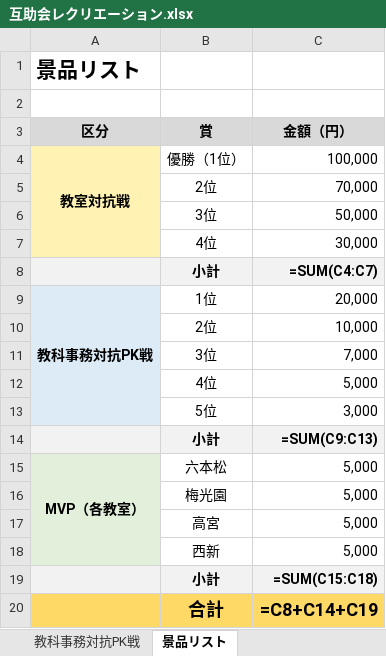
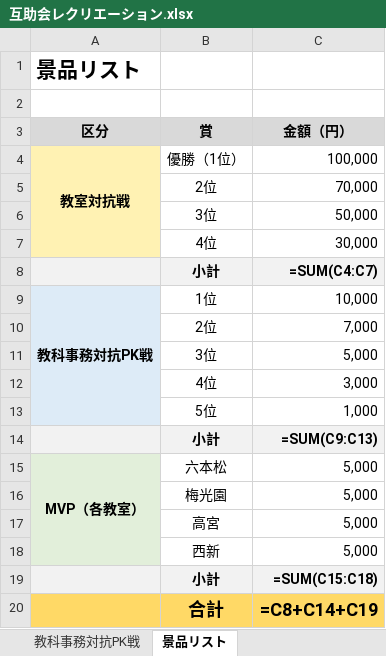
Before and after one commit to bgp2223/hiraganagame, an Excel workbook: 互助会レクリエーション.xlsx, sheet 景品リスト, drawn as a sheet; values as stored, in another font and other column widths than the file's, no borders; formulas without a stored value are shown as written; removed rows and columns are numbered as before the commit, all else as after; the diff names each change by its address in the sheet, - before the commit and + after, or states it on an @@ line.

```diff
--- a/互助会レクリエーション.xlsx (sheet 景品リスト)
+++ b/互助会レクリエーション.xlsx (sheet 景品リスト)
-C9 (金額（円）): 20,000
+C9 (金額（円）): 10,000
-row 10:  | 2位 | 10,000
-B10 (賞): 3位
+B10 (賞): 2位
-B11 (賞): 4位
+B11 (賞): 3位
-B12 (賞): 5位
+B12 (賞): 4位
+row 13:  | 5位 | 1,000
```
Also changed, not shown: 1 other file.
